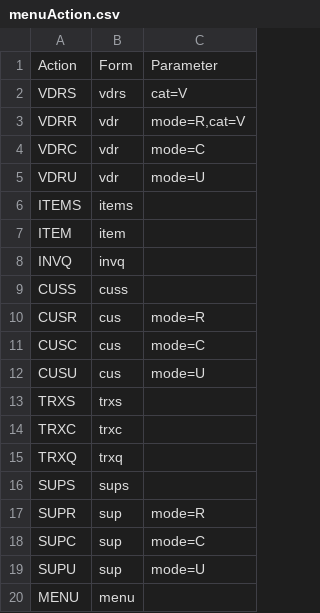
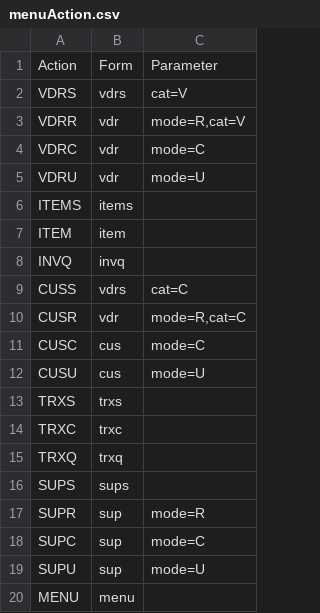
Before and after one commit to seasarorg/golf, a CSV file: golf/resources/menuAction.csv, drawn as a sheet.

```diff
--- a/golf/resources/menuAction.csv
+++ b/golf/resources/menuAction.csv
@@ -8,4 +8,4 @@ ITEM,item,
 INVQ,invq,
-CUSS,cuss,
-CUSR,cus,mode=R
+CUSS,vdrs,cat=C
+CUSR,vdr,"mode=R,cat=C"
 CUSC,cus,mode=C
```
Also changed, not shown: golf/resources/org.seasar.golf.uexample.frame.VdrFrame.csv, golf/resources/org.seasar.golf.uexample.frame.VdrsdFrame.csv, 4 other files.
